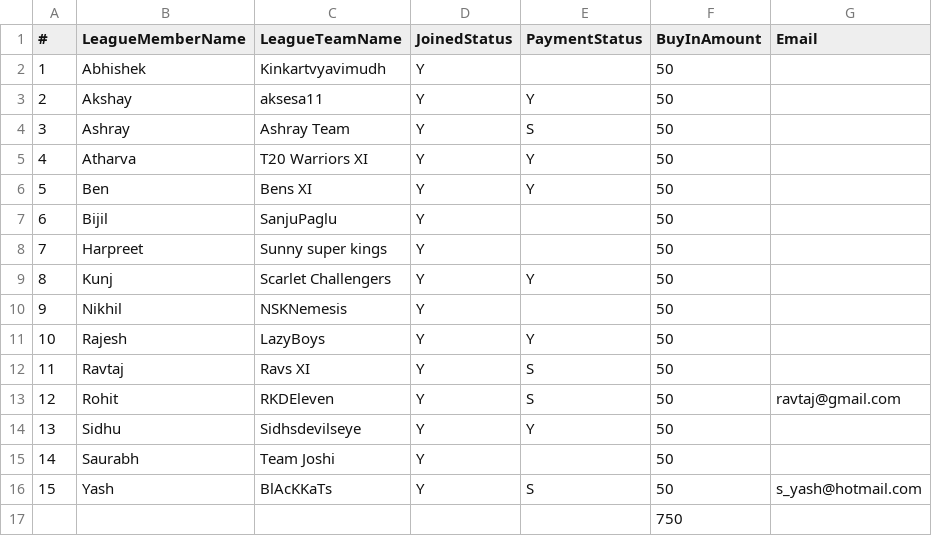
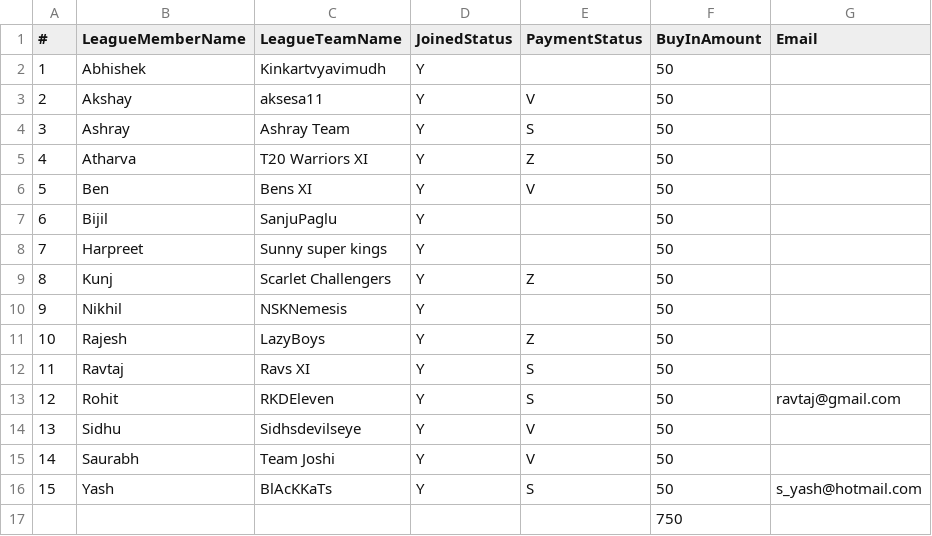
Before and after one commit to yashsshah/ipl_fantasy_leaderboard_ys, a CSV file: data/Participants.csv, drawn as a sheet.

```diff
--- a/data/Participants.csv
+++ b/data/Participants.csv
@@ -2,15 +2,15 @@
 1,Abhishek,Kinkartvyavimudh,Y,,50,
-2,Akshay,aksesa11,Y,Y,50,
+2,Akshay,aksesa11,Y,V,50,
 3,Ashray,Ashray Team,Y,S,50,
-4,Atharva,T20 Warriors XI,Y,Y,50,
-5,Ben,Bens XI,Y,Y,50,
+4,Atharva,T20 Warriors XI,Y,Z,50,
+5,Ben,Bens XI,Y,V,50,
 6,Bijil,SanjuPaglu,Y,,50,
 7,Harpreet,Sunny super kings,Y,,50,
-8,Kunj,Scarlet Challengers,Y,Y,50,
+8,Kunj,Scarlet Challengers,Y,Z,50,
 9,Nikhil,NSKNemesis,Y,,50,
-10,Rajesh,LazyBoys,Y,Y,50,
+10,Rajesh,LazyBoys,Y,Z,50,
 11,Ravtaj,Ravs XI,Y,S,50,
 12,Rohit,RKDEleven,Y,S,50,ravtaj@gmail.com
-13,Sidhu,Sidhsdevilseye,Y,Y,50,
-14,Saurabh,Team Joshi,Y,,50,
+13,Sidhu,Sidhsdevilseye,Y,V,50,
+14,Saurabh,Team Joshi,Y,V,50,
 15,Yash,BlAcKKaTs,Y,S,50,s_yash@hotmail.com
```
Also changed, not shown: data/TablePredictions.csv, 2 other files.
